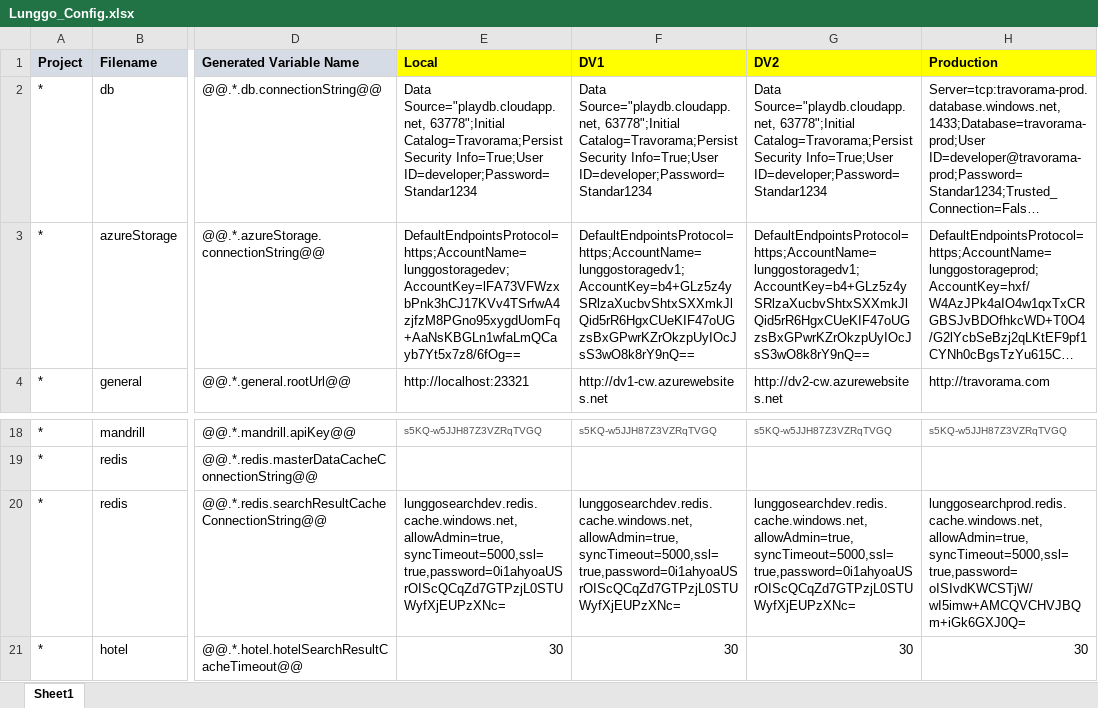
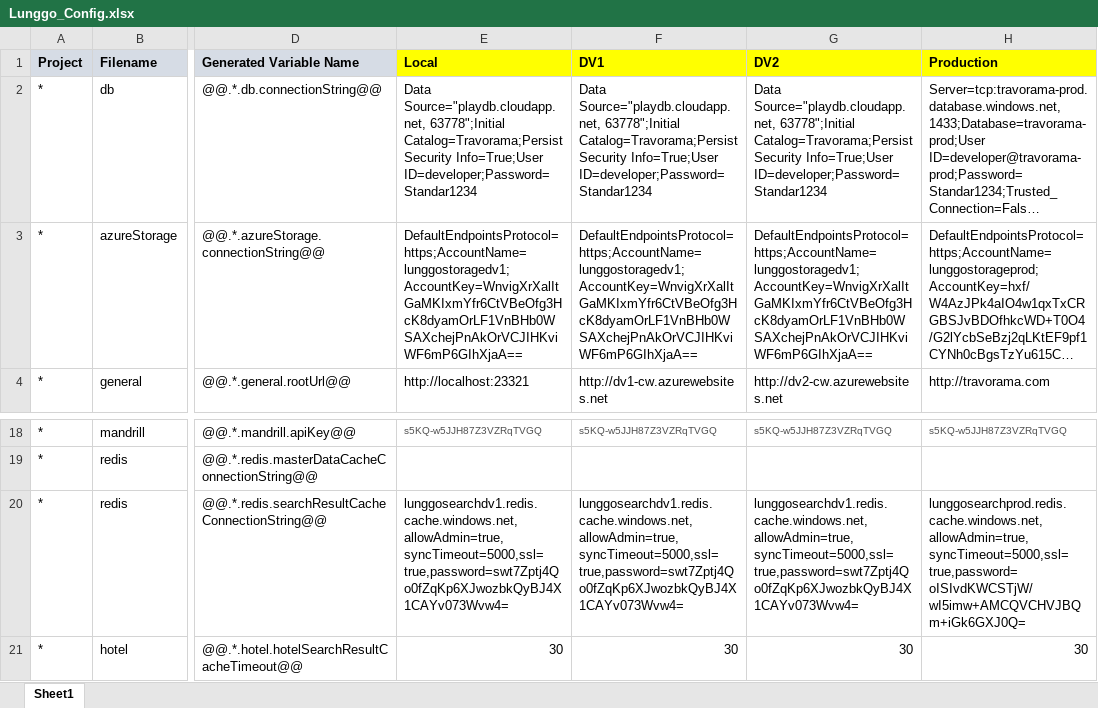
Before and after one commit to moonlay-technologies/lunggo, an Excel workbook: Lunggo.Configuration/Lunggo_Config.xlsx, sheet Sheet1, drawn as a sheet; only a part is shown, gaps mark what is left out; long unchanged cells end in …; values as stored, in another font and other column widths than the file's, no borders; the diff names each change by its address in the sheet, - before the commit and + after, or states it on an @@ line.

Commit message:
dv1 Storage and Redis Migration

```diff
--- a/Lunggo.Configuration/Lunggo_Config.xlsx (sheet Sheet1)
+++ b/Lunggo.Configuration/Lunggo_Config.xlsx (sheet Sheet1)
-E3 (Local): DefaultEndpointsProtocol=https;AccountName=lunggostoragedev;AccountKey=lFA73VFWzxbPnk3hCJ17KVv4TSrfwA4zjfzM8PGno95xygdUomFq+AaNsKBGLn1wfaLmQCayb7Yt5x7z8/6fOg==
+E3 (Local): DefaultEndpointsProtocol=https;AccountName=lunggostoragedv1;AccountKey=WnvigXrXalItGaMKIxmYfr6CtVBeOfg3HcK8dyamOrLF1VnBHb0WSAXchejPnAkOrVCJIHKviWF6mP6GIhXjaA==
-F3 (DV1): DefaultEndpointsProtocol=https;AccountName=lunggostoragedv1;AccountKey=b4+GLz5z4ySRlzaXucbvShtxSXXmkJlQid5rR6HgxCUeKIF47oUGzsBxGPwrKZrOkzpUyIOcJsS3wO8k8rY9nQ==
+F3 (DV1): DefaultEndpointsProtocol=https;AccountName=lunggostoragedv1;AccountKey=WnvigXrXalItGaMKIxmYfr6CtVBeOfg3HcK8dyamOrLF1VnBHb0WSAXchejPnAkOrVCJIHKviWF6mP6GIhXjaA==
-G3 (DV2): DefaultEndpointsProtocol=https;AccountName=lunggostoragedv1;AccountKey=b4+GLz5z4ySRlzaXucbvShtxSXXmkJlQid5rR6HgxCUeKIF47oUGzsBxGPwrKZrOkzpUyIOcJsS3wO8k8rY9nQ==
+G3 (DV2): DefaultEndpointsProtocol=https;AccountName=lunggostoragedv1;AccountKey=WnvigXrXalItGaMKIxmYfr6CtVBeOfg3HcK8dyamOrLF1VnBHb0WSAXchejPnAkOrVCJIHKviWF6mP6GIhXjaA==
-E20 (Local): lunggosearchdev.redis.cache.windows.net,allowAdmin=true,syncTimeout=5000,ssl=true,password=0i1ahyoaUSrOIScQCqZd7GTPzjL0STUWyfXjEUPzXNc=
+E20 (Local): lunggosearchdv1.redis.cache.windows.net,allowAdmin=true,syncTimeout=5000,ssl=true,password=swt7Zptj4Qo0fZqKp6XJwozbkQyBJ4X1CAYv073Wvw4=
-F20 (DV1): lunggosearchdev.redis.cache.windows.net,allowAdmin=true,syncTimeout=5000,ssl=true,password=0i1ahyoaUSrOIScQCqZd7GTPzjL0STUWyfXjEUPzXNc=
+F20 (DV1): lunggosearchdv1.redis.cache.windows.net,allowAdmin=true,syncTimeout=5000,ssl=true,password=swt7Zptj4Qo0fZqKp6XJwozbkQyBJ4X1CAYv073Wvw4=
-G20 (DV2): lunggosearchdev.redis.cache.windows.net,allowAdmin=true,syncTimeout=5000,ssl=true,password=0i1ahyoaUSrOIScQCqZd7GTPzjL0STUWyfXjEUPzXNc=
+G20 (DV2): lunggosearchdv1.redis.cache.windows.net,allowAdmin=true,syncTimeout=5000,ssl=true,password=swt7Zptj4Qo0fZqKp6XJwozbkQyBJ4X1CAYv073Wvw4=
```
Also changed, not shown: 12 other files.
